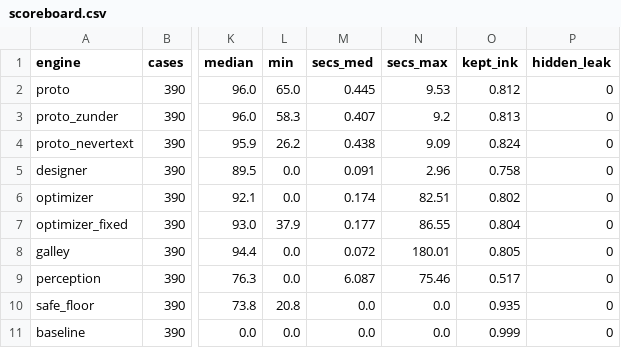
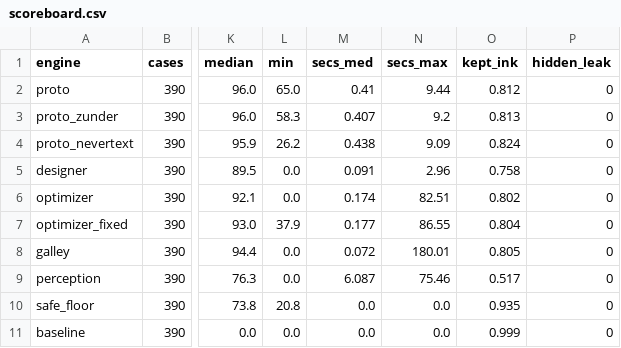
Before and after one commit to Rishi0620/chameleon-team, a CSV file: design/debate/bench/scoreboard.csv, drawn as a sheet; only a part is shown, gaps mark what is left out; the diff names each change by its address in the sheet, - before the commit and + after, or states it on an @@ line.

```diff
--- a/design/debate/bench/scoreboard.csv
+++ b/design/debate/bench/scoreboard.csv
-M2 (secs_med): 0.445
+M2 (secs_med): 0.41
-N2 (secs_max): 9.53
+N2 (secs_max): 9.44
```
Also changed, not shown: design/debate/bench/scoreboard_cases.csv, 8 other files.
